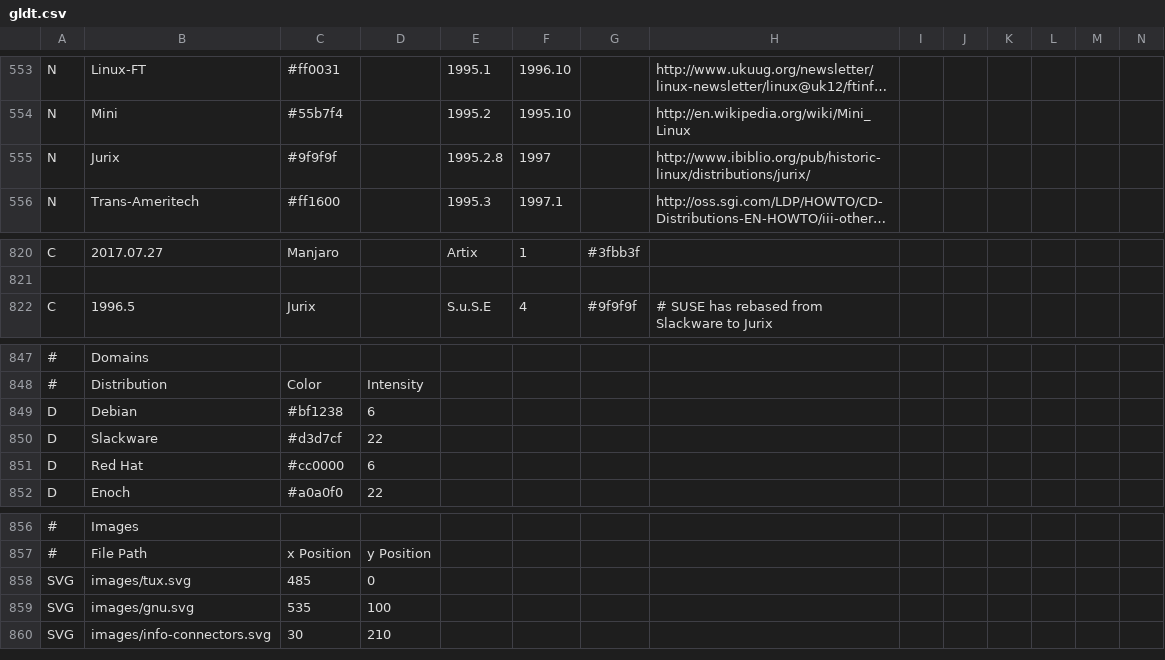
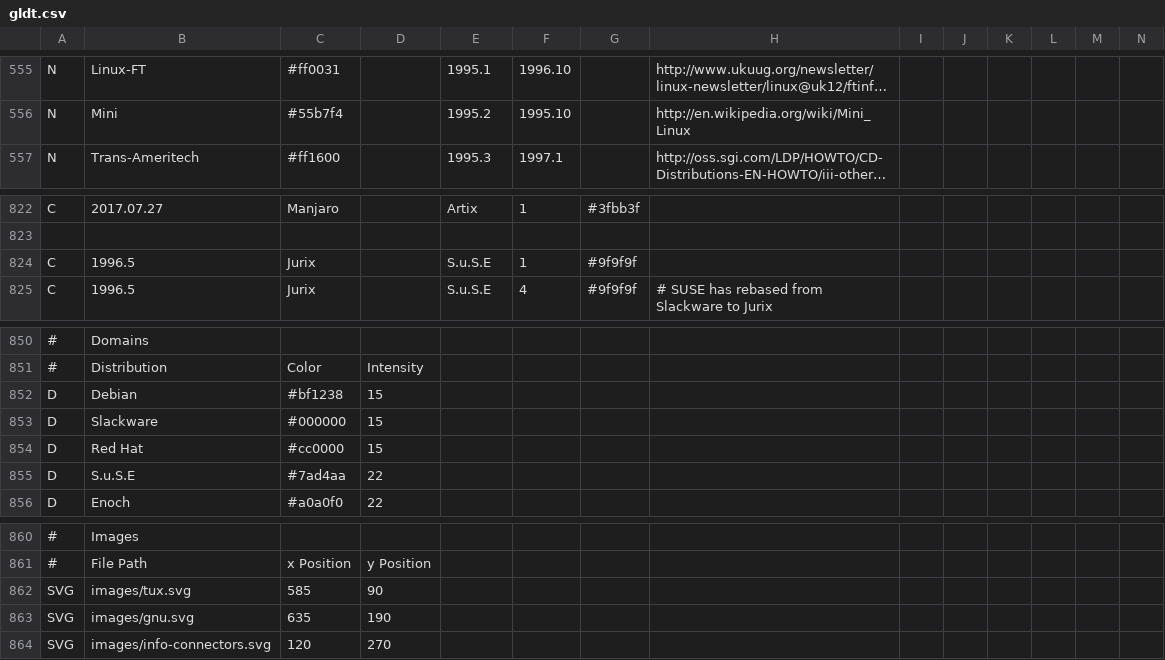
Before and after one commit to OkayPJ/LinuxTimeline-DWiki, a CSV file: gldt.csv, drawn as a sheet; only a part is shown, gaps mark what is left out; long unchanged cells end in …; addresses are those after the commit; rows hold the shown columns only; the diff covers the shown part only; the diff names each change by its address in the sheet, - before the commit and + after, or states it on an @@ line.

```diff
--- a/gldt.csv
+++ b/gldt.csv
@@ row 555 moved to row 462: N @@
+row 824: C | 1996.5 | Jurix |  | S.u.S.E | 1 | #9f9f9f
-D852: 6
+D852: 15
-C853: #d3d7cf
+C853: #000000
-D853: 22
+D853: 15
-D854: 6
+D854: 15
+row 855: D | S.u.S.E | #7ad4aa | 22
-C862: 485
+C862: 585
-D862: 0
+D862: 90
-C863: 535
+C863: 635
-D863: 100
+D863: 190
-C864: 30
+C864: 120
-D864: 210
+D864: 270
```
Also changed, not shown: 8 added rows, 6 removed rows, 64 moved rows and 2 edited cells elsewhere in this file, 2 other files.
